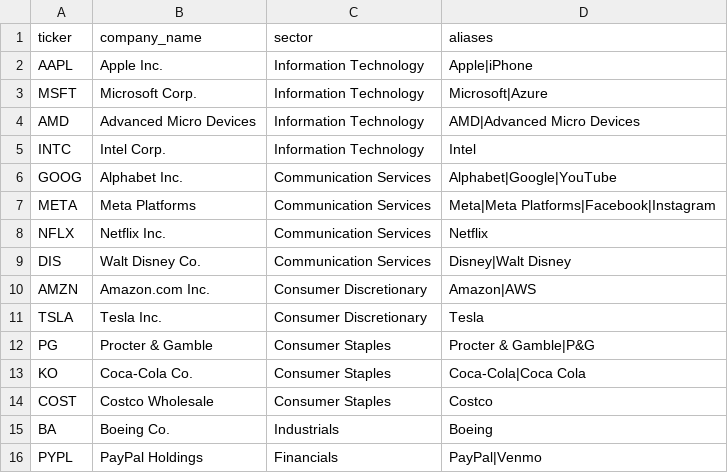
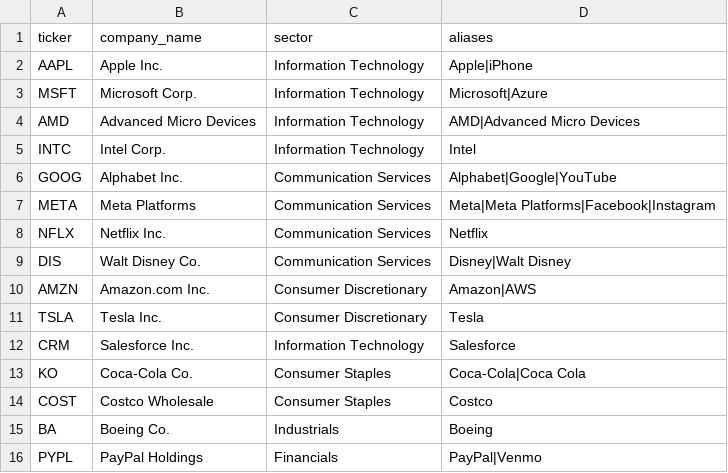
Before and after one commit to avijitdutta1230000-crypto/VIT_Vellore-Avijit_Dutta-hackathon, a CSV file: data/universe.csv, drawn as a sheet; removed rows and columns are numbered as before the commit, all else as after; the diff names each change by its address in the sheet, - before the commit and + after, or states it on an @@ line.

```diff
--- a/data/universe.csv
+++ b/data/universe.csv
-row 12: PG | Procter & Gamble | Consumer Staples | Procter & Gamble|P&G
+row 12: CRM | Salesforce Inc. | Information Technology | Salesforce
```
Also changed, not shown: 23 other files.
